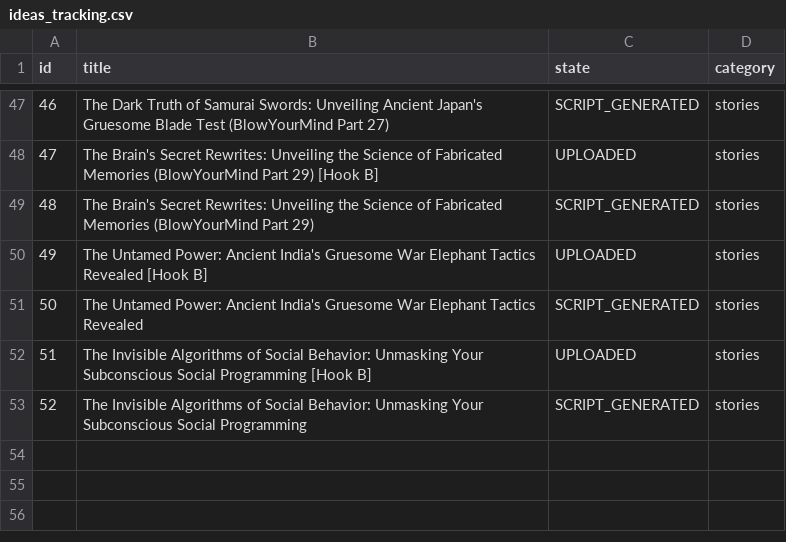
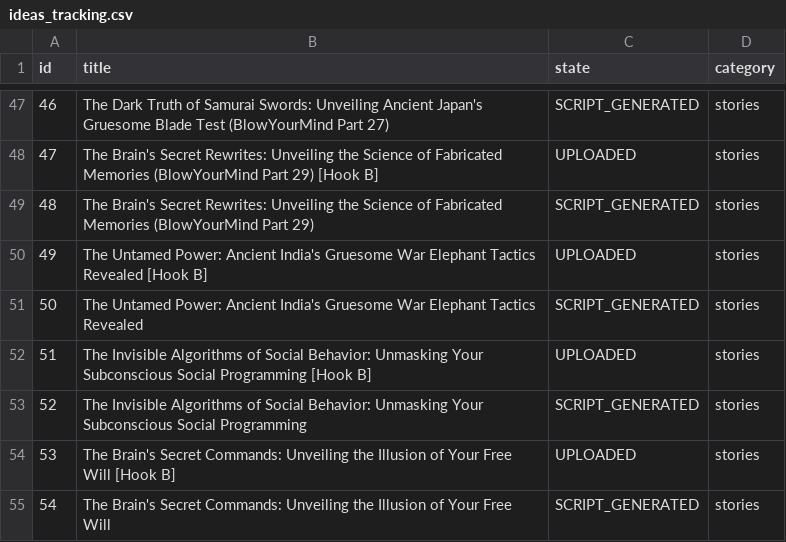
Before and after one commit to enigmaiq6-creator/Blowyourmind, a CSV file: flows/image_content_generator/out_short/ideas_tracking.csv, drawn as a sheet; only a part is shown, gaps mark what is left out.

```diff
--- a/flows/image_content_generator/out_short/ideas_tracking.csv
+++ b/flows/image_content_generator/out_short/ideas_tracking.csv
@@ -53 +53,3 @@ id,title,state,category
 52,The Invisible Algorithms of Social Behavior: Unmasking Your Subconscious Social Programming,SCRIPT_GENERATED,stories
+53,The Brain's Secret Commands: Unveiling the Illusion of Your Free Will [Hook B],UPLOADED,stories
+54,The Brain's Secret Commands: Unveiling the Illusion of Your Free Will,SCRIPT_GENERATED,stories
```
Also changed, not shown: flows/image_content_generator/out_short/automated_posts_history.csv.
